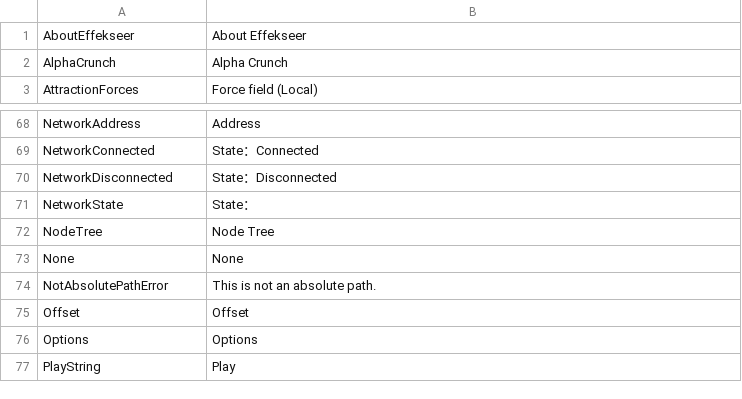
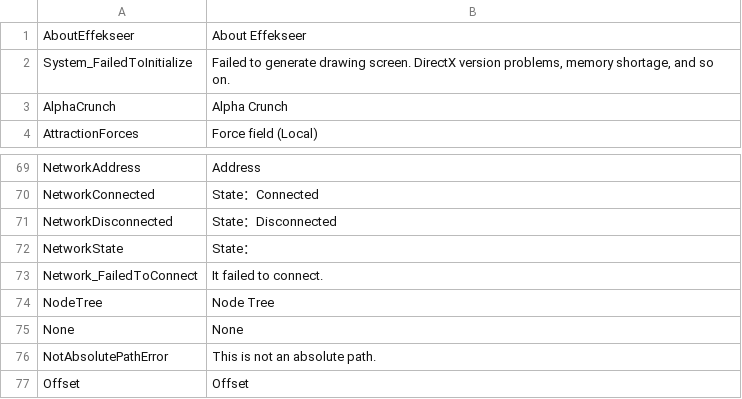
Before and after one commit to effekseer/Effekseer, a CSV file: Dev/release/resources/languages/en/Effekseer.csv, drawn as a sheet; only a part is shown, gaps mark what is left out; the shorter side is filled out with more unchanged rows.

```diff
--- a/Dev/release/resources/languages/en/Effekseer.csv
+++ b/Dev/release/resources/languages/en/Effekseer.csv
@@ -1,2 +1,3 @@
 AboutEffekseer,About Effekseer
+System_FailedToInitialize,"Failed to generate drawing screen. DirectX version problems, memory shortage, and so on."
 AlphaCrunch,Alpha Crunch
@@ -71,2 +72,3 @@ NetworkDisconnected,State：Disconnected
 NetworkState,State：
+Network_FailedToConnect,It failed to connect.
 NodeTree,Node Tree
```
Also changed, not shown: Dev/release/resources/languages/ja/Effekseer.csv, 36 other files.
